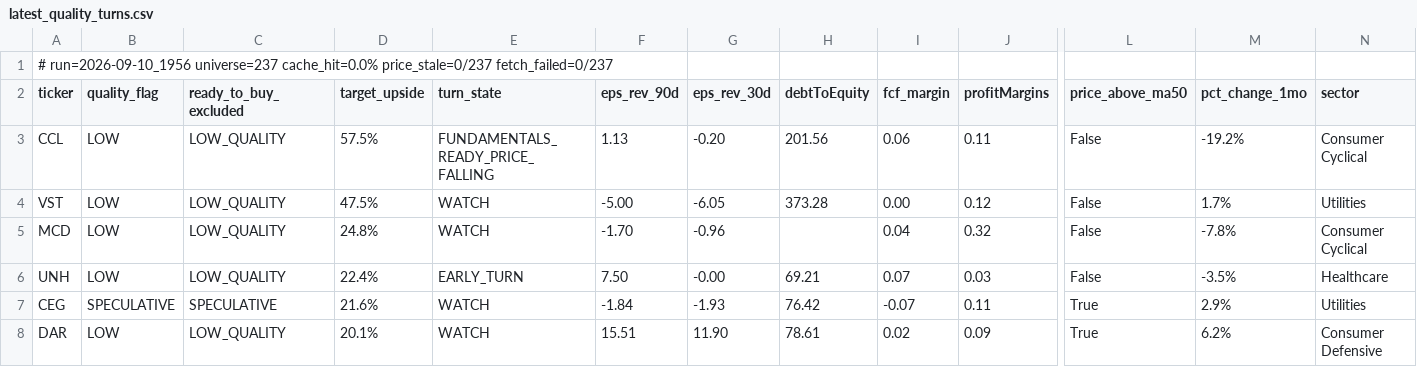
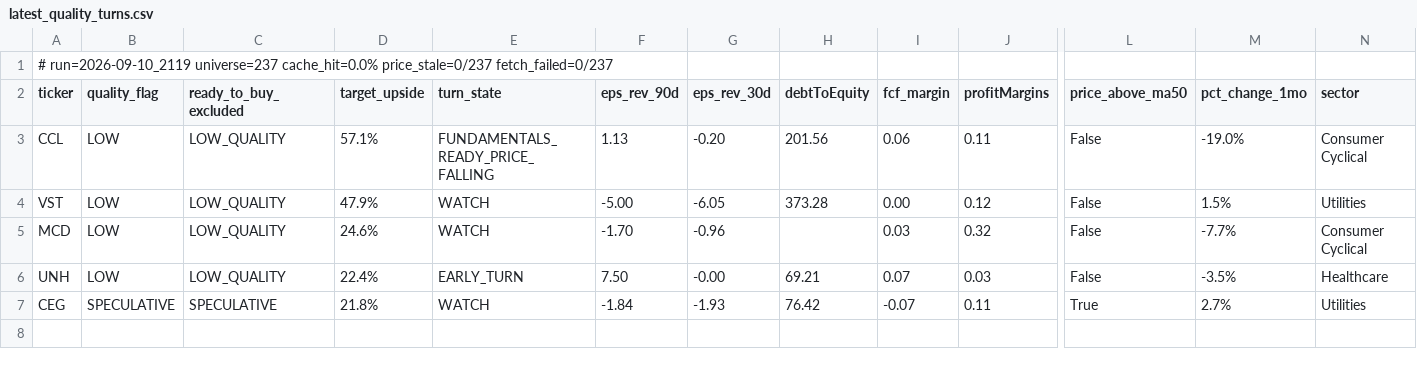
Before and after one commit to uvam3boy-stack/hunter-sk9m3xf7q2, a CSV file: latest_quality_turns.csv, drawn as a sheet; only a part is shown, gaps mark what is left out; rows hold the shown columns only; the diff names each change by its address in the sheet, - before the commit and + after, or states it on an @@ line.

```diff
--- a/latest_quality_turns.csv
+++ b/latest_quality_turns.csv
-A1 (ticker): # run=2026-09-10_1956 universe=237 cache_hit=0.0%…
+A1 (ticker): # run=2026-09-10_2119 universe=237 cache_hit=0.0%…
-D3 (target_upside): 57.5%
+D3 (target_upside): 57.1%
-M3 (pct_change_1mo): -19.2%
+M3 (pct_change_1mo): -19.0%
-D4 (target_upside): 47.5%
+D4 (target_upside): 47.9%
-M4 (pct_change_1mo): 1.7%
+M4 (pct_change_1mo): 1.5%
-D5 (target_upside): 24.8%
+D5 (target_upside): 24.6%
-I5 (fcf_margin): 0.04
+I5 (fcf_margin): 0.03
-M5 (pct_change_1mo): -7.8%
+M5 (pct_change_1mo): -7.7%
-D7 (target_upside): 21.6%
+D7 (target_upside): 21.8%
-M7 (pct_change_1mo): 2.9%
+M7 (pct_change_1mo): 2.7%
-row 8: DAR | LOW | LOW_QUALITY | 20.1% | WATCH | 15.51 | 11.90 | 78.61 | 0.02 | 0.09 | True | 6.2% | Consumer Defensive
```
Also changed, not shown: latest.csv, latest_excluded.csv, 2 other files.
